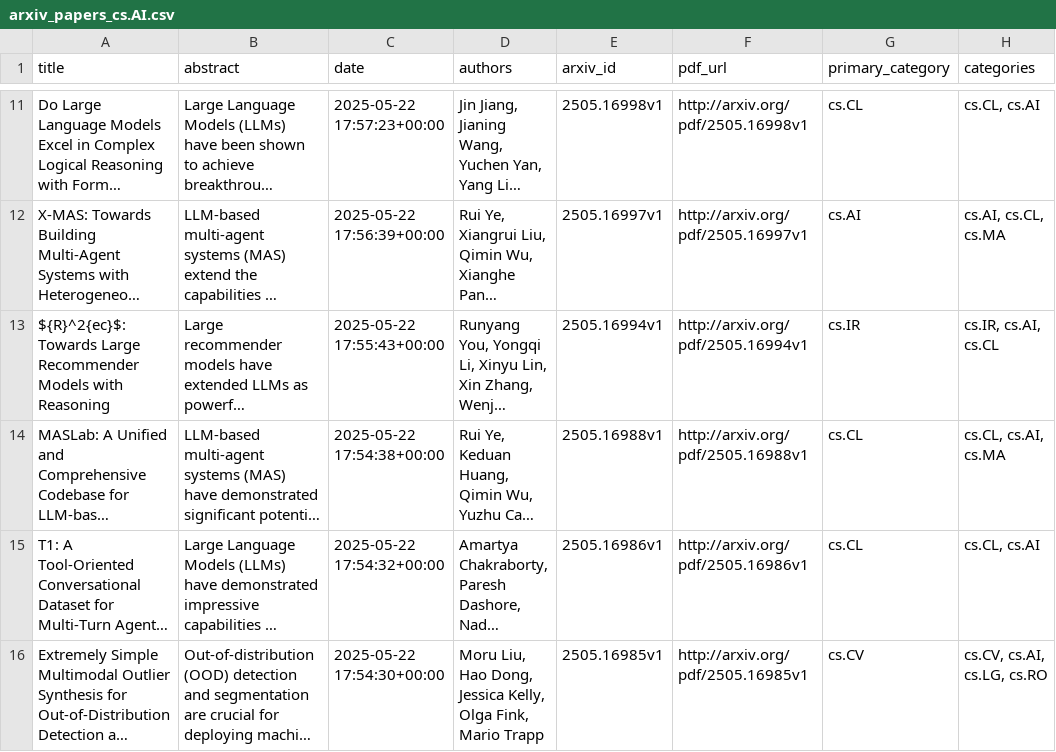
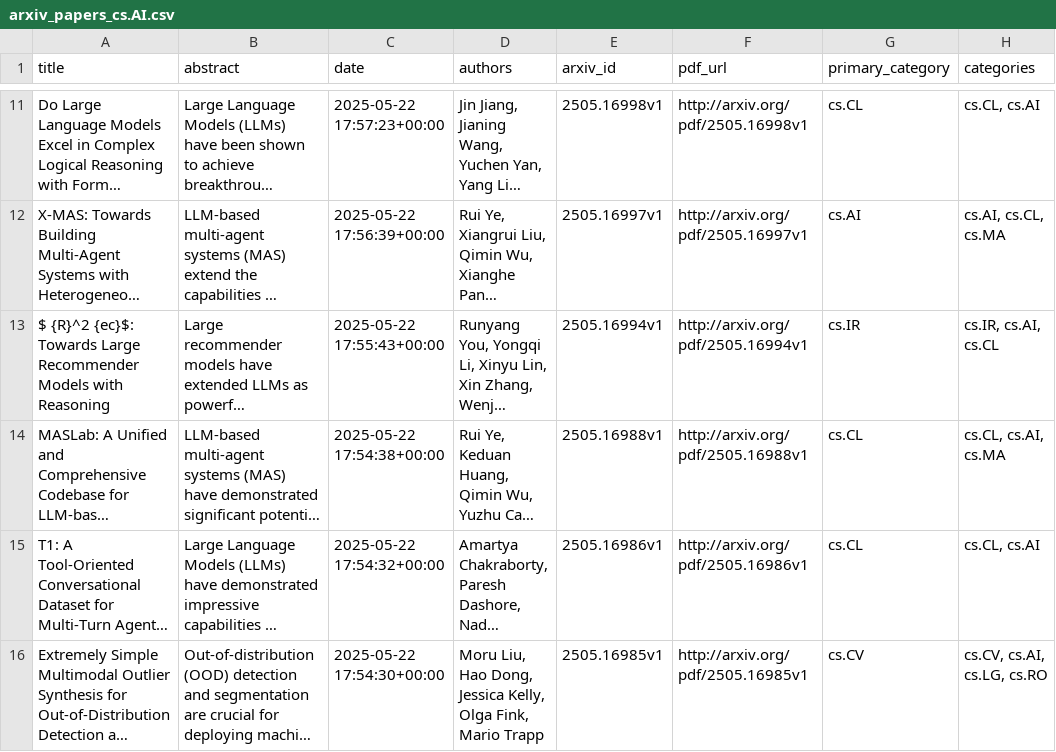
Before and after one commit to daniel-leonte/Science-Query-HF, a CSV file: data/arxiv_papers_cs.AI.csv, drawn as a sheet; only a part is shown, gaps mark what is left out; long unchanged cells end in …; the diff covers the shown part only; the diff names each change by its address in the sheet, - before the commit and + after, or states it on an @@ line.

```diff
--- a/data/arxiv_papers_cs.AI.csv
+++ b/data/arxiv_papers_cs.AI.csv
-A13 (title): ${R}^2{ec}$: Towards Large…
+A13 (title): $ {R}^2 {ec}$: Towards Large…
```
Also changed, not shown: 57 edited cells elsewhere in this file, data/arxiv_papers_cs.AI_preview.csv, 3 other files.
